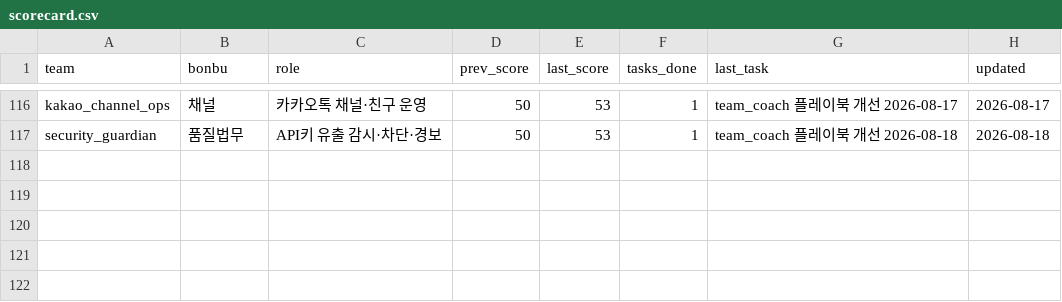
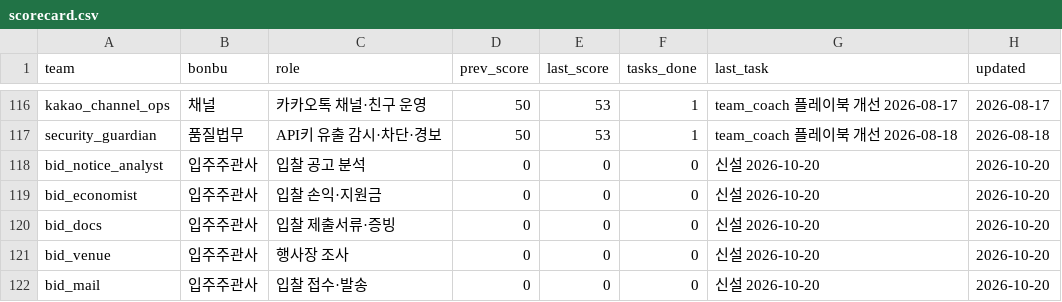
Before and after one commit to kojinsik112-byte/edge-company, a CSV file: business-ops/performance/scorecard.csv, drawn as a sheet; only a part is shown, gaps mark what is left out; the diff names each change by its address in the sheet, - before the commit and + after, or states it on an @@ line.

```diff
--- a/business-ops/performance/scorecard.csv
+++ b/business-ops/performance/scorecard.csv
+row 118: bid_notice_analyst | 입주주관사 | 입찰 공고 분석 | 0 | 0 | 0 | 신설 2026-10-20 | 2026-10-20
+row 119: bid_economist | 입주주관사 | 입찰 손익·지원금 | 0 | 0 | 0 | 신설 2026-10-20 | 2026-10-20
+row 120: bid_docs | 입주주관사 | 입찰 제출서류·증빙 | 0 | 0 | 0 | 신설 2026-10-20 | 2026-10-20
+row 121: bid_venue | 입주주관사 | 행사장 조사 | 0 | 0 | 0 | 신설 2026-10-20 | 2026-10-20
+row 122: bid_mail | 입주주관사 | 입찰 접수·발송 | 0 | 0 | 0 | 신설 2026-10-20 | 2026-10-20
```
Also changed, not shown: 8 other files.
